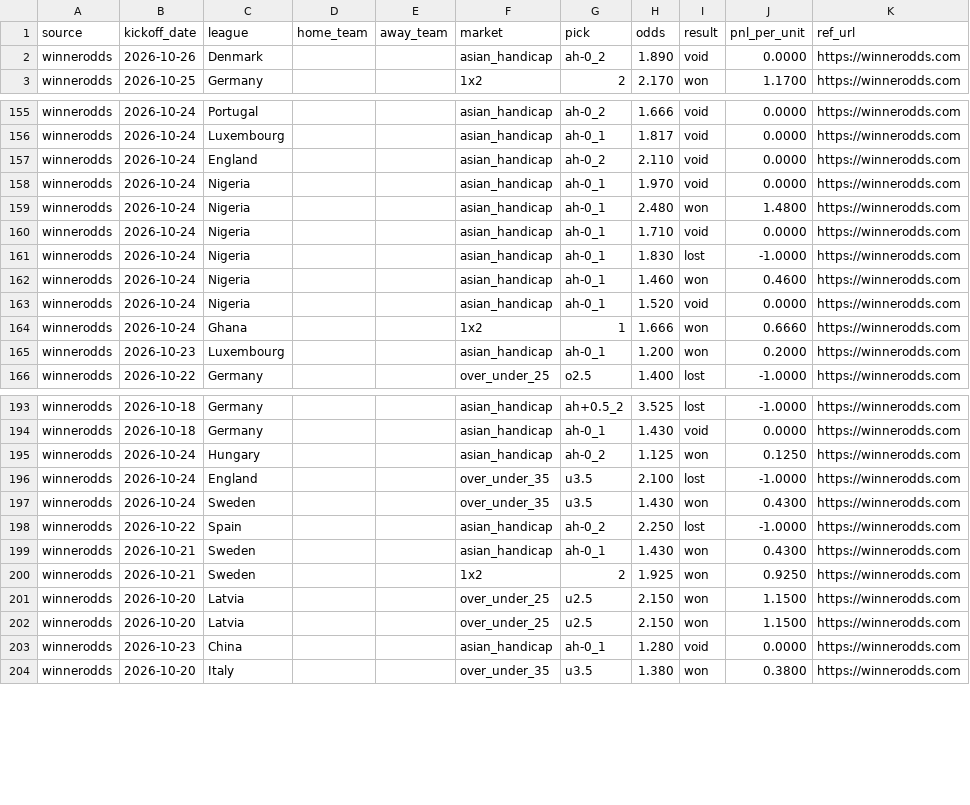
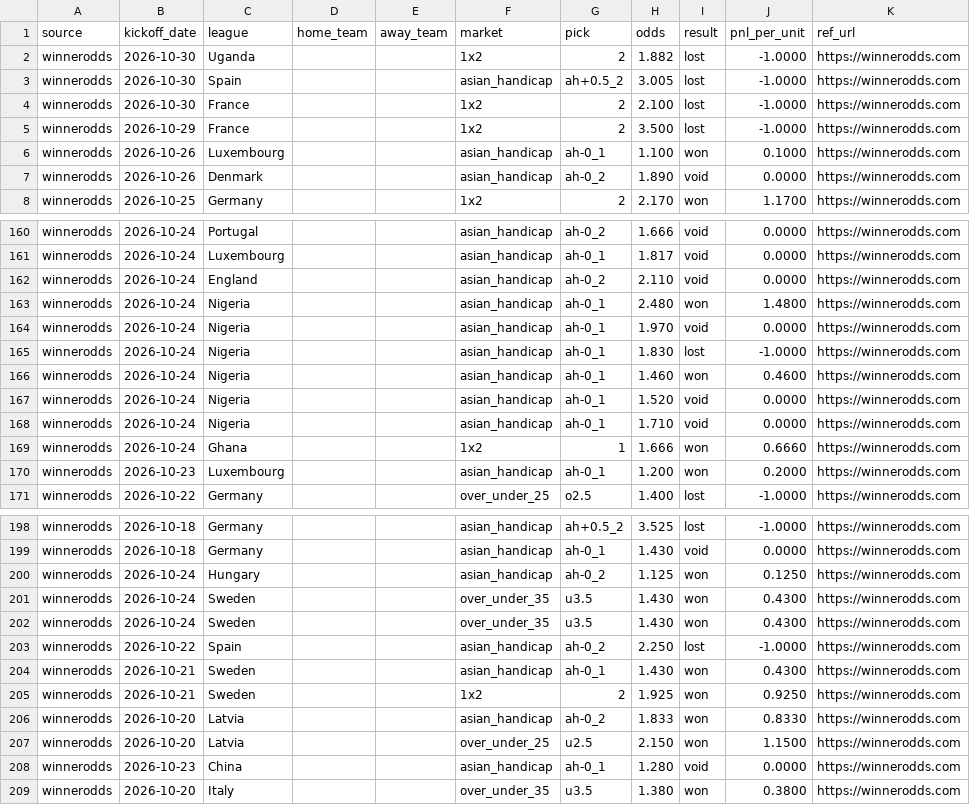
Before and after one commit to msellin/oddsintel-ledger, a CSV file: picks_winnerodds.csv, drawn as a sheet; only a part is shown, gaps mark what is left out; the diff covers the shown part only.

```diff
--- a/picks_winnerodds.csv
+++ b/picks_winnerodds.csv
@@ -1,2 +1,7 @@
 source,kickoff_date,league,home_team,away_team,market,pick,odds,result,pnl_per_unit,ref_url
+winnerodds,2026-10-30,Uganda,,,1x2,2,1.882,lost,-1.0000,https://winnerodds.com
+winnerodds,2026-10-30,Spain,,,asian_handicap,ah+0.5_2,3.005,lost,-1.0000,https://winnerodds.com
+winnerodds,2026-10-30,France,,,1x2,2,2.100,lost,-1.0000,https://winnerodds.com
+winnerodds,2026-10-29,France,,,1x2,2,3.500,lost,-1.0000,https://winnerodds.com
+winnerodds,2026-10-26,Luxembourg,,,asian_handicap,ah-0_1,1.100,won,0.1000,https://winnerodds.com
 winnerodds,2026-10-26,Denmark,,,asian_handicap,ah-0_2,1.890,void,0.0000,https://winnerodds.com
@@ -157,5 +162,4 @@ winnerodds,2026-10-24,Luxembourg,,,asian_handicap,ah-0_1,1.817,void,0.0000,https
 winnerodds,2026-10-24,England,,,asian_handicap,ah-0_2,2.110,void,0.0000,https://winnerodds.com
-winnerodds,2026-10-24,Nigeria,,,asian_handicap,ah-0_1,1.970,void,0.0000,https://winnerodds.com
 winnerodds,2026-10-24,Nigeria,,,asian_handicap,ah-0_1,2.480,won,1.4800,https://winnerodds.com
-winnerodds,2026-10-24,Nigeria,,,asian_handicap,ah-0_1,1.710,void,0.0000,https://winnerodds.com
+winnerodds,2026-10-24,Nigeria,,,asian_handicap,ah-0_1,1.970,void,0.0000,https://winnerodds.com
 winnerodds,2026-10-24,Nigeria,,,asian_handicap,ah-0_1,1.830,lost,-1.0000,https://winnerodds.com
@@ -163,2 +167,3 @@ winnerodds,2026-10-24,Nigeria,,,asian_handicap,ah-0_1,1.460,won,0.4600,https://w
 winnerodds,2026-10-24,Nigeria,,,asian_handicap,ah-0_1,1.520,void,0.0000,https://winnerodds.com
+winnerodds,2026-10-24,Nigeria,,,asian_handicap,ah-0_1,1.710,void,0.0000,https://winnerodds.com
 winnerodds,2026-10-24,Ghana,,,1x2,1,1.666,won,0.6660,https://winnerodds.com
@@ -195,3 +200,3 @@ winnerodds,2026-10-18,Germany,,,asian_handicap,ah-0_1,1.430,void,0.0000,https://
 winnerodds,2026-10-24,Hungary,,,asian_handicap,ah-0_2,1.125,won,0.1250,https://winnerodds.com
-winnerodds,2026-10-24,England,,,over_under_35,u3.5,2.100,lost,-1.0000,https://winnerodds.com
+winnerodds,2026-10-24,Sweden,,,over_under_35,u3.5,1.430,won,0.4300,https://winnerodds.com
 winnerodds,2026-10-24,Sweden,,,over_under_35,u3.5,1.430,won,0.4300,https://winnerodds.com
@@ -200,3 +205,3 @@ winnerodds,2026-10-21,Sweden,,,asian_handicap,ah-0_1,1.430,won,0.4300,https://wi
 winnerodds,2026-10-21,Sweden,,,1x2,2,1.925,won,0.9250,https://winnerodds.com
-winnerodds,2026-10-20,Latvia,,,over_under_25,u2.5,2.150,won,1.1500,https://winnerodds.com
+winnerodds,2026-10-20,Latvia,,,asian_handicap,ah-0_2,1.833,won,0.8330,https://winnerodds.com
 winnerodds,2026-10-20,Latvia,,,over_under_25,u2.5,2.150,won,1.1500,https://winnerodds.com
```
Also changed, not shown: 31 moved rows elsewhere in this file, picks_matched.csv, picks_oddsintel.csv, 6 other files.
